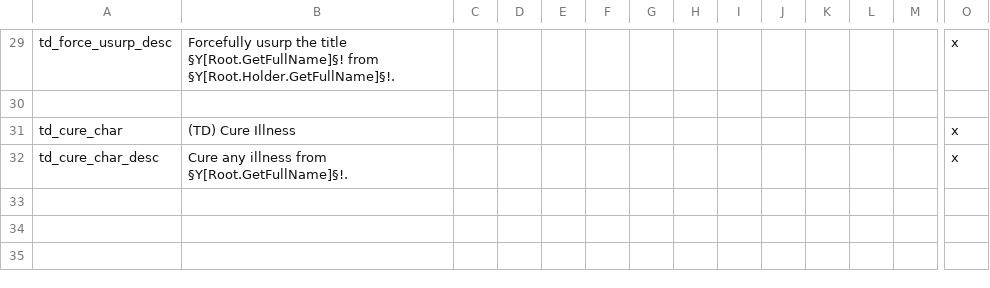
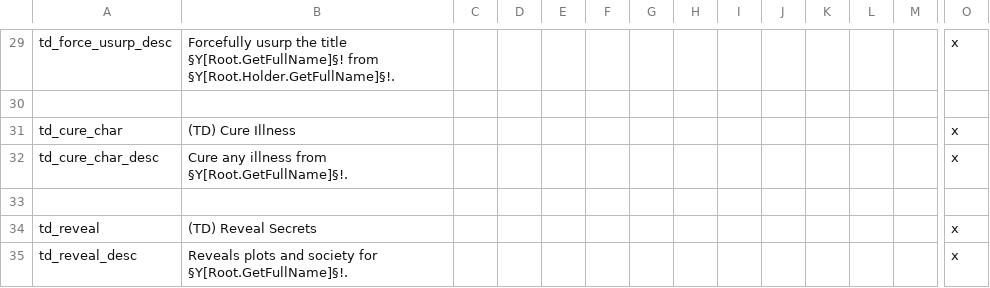
Before and after one commit to clsaiko/tophs_debug, a CSV file: localisation/td_localisation.csv, drawn as a sheet; only a part is shown, gaps mark what is left out; rows hold the shown columns only; the diff names each change by its address in the sheet, - before the commit and + after, or states it on an @@ line.

Commit message:
reveal secrets

```diff
--- a/localisation/td_localisation.csv
+++ b/localisation/td_localisation.csv
+row 33: (empty)
+row 34: td_reveal | (TD) Reveal Secrets |  |  |  |  |  |  |  |  |  |  |  | x
+row 35: td_reveal_desc | Reveals plots and society for §Y[Root.GetFullName]§!. |  |  |  |  |  |  |  |  |  |  |  | x
```
Also changed, not shown: 1 other file.
